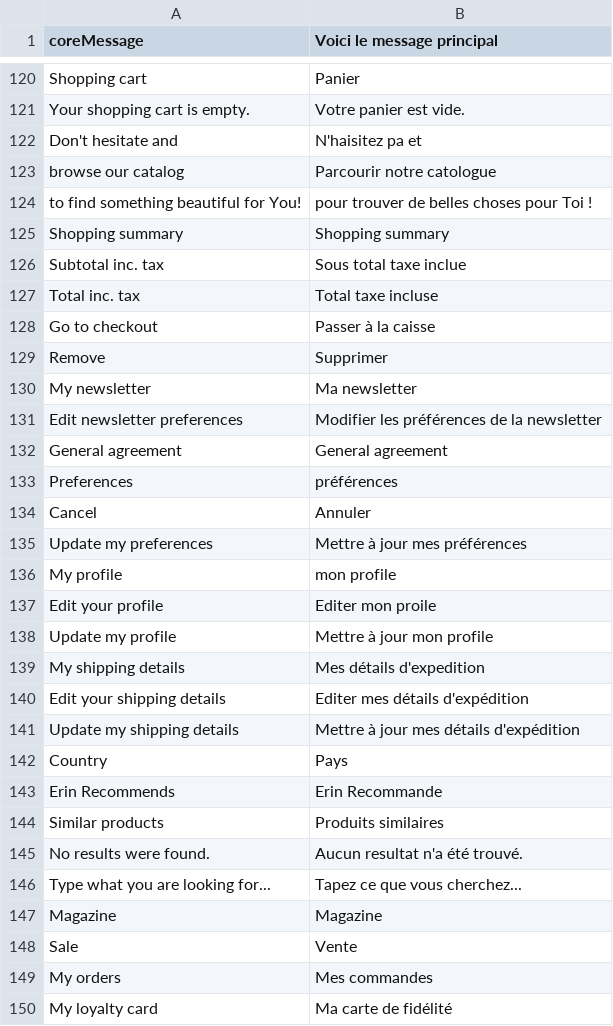
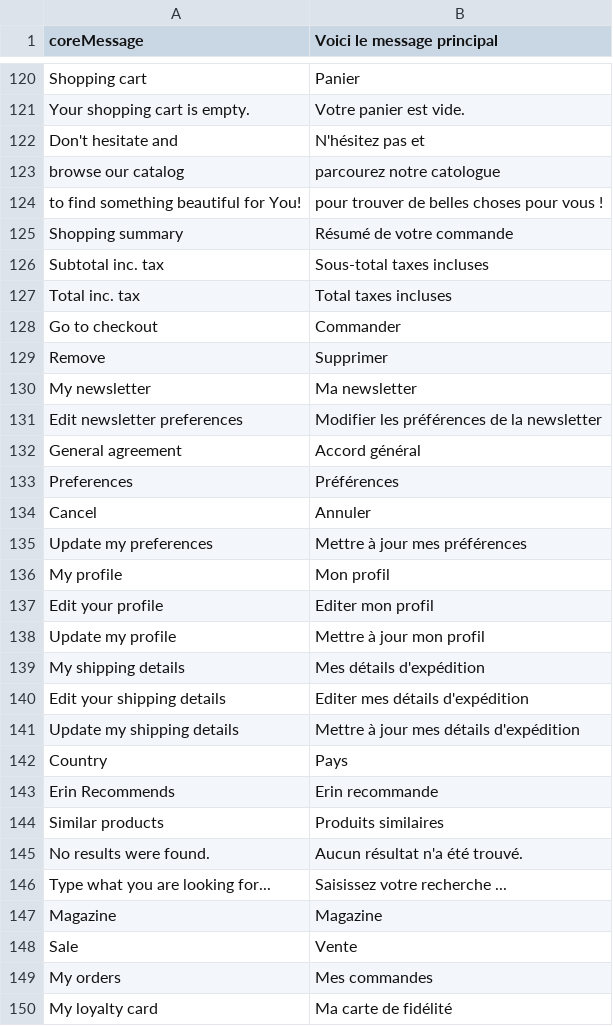
Before and after one commit to workgarrowood/vue-storefront, a CSV file: core/resource/i18n/fr-FR.csv, drawn as a sheet; only a part is shown, gaps mark what is left out; the diff covers the shown part only.

```diff
--- a/core/resource/i18n/fr-FR.csv
+++ b/core/resource/i18n/fr-FR.csv
@@ -121,9 +121,9 @@
 "Your shopping cart is empty.","Votre panier est vide."
-"Don't hesitate and","N'haisitez pa et "
-"browse our catalog","Parcourir notre catologue"
-"to find something beautiful for You!","pour trouver de belles choses pour Toi !"
-"Shopping summary","Shopping summary"
-"Subtotal inc. tax","Sous total taxe inclue"
-"Total inc. tax","Total taxe incluse"
-"Go to checkout","Passer à la caisse"
+"Don't hesitate and","N'hésitez pas et "
+"browse our catalog","parcourez notre catologue"
+"to find something beautiful for You!","pour trouver de belles choses pour vous !"
+"Shopping summary","Résumé de votre commande"
+"Subtotal inc. tax","Sous-total taxes incluses"
+"Total inc. tax","Total taxes incluses"
+"Go to checkout","Commander"
 "Remove","Supprimer"
@@ -131,10 +131,10 @@
 "Edit newsletter preferences","Modifier les préférences de la newsletter"
-"General agreement","General agreement"
-"Preferences","préférences"
+"General agreement","Accord général"
+"Preferences","Préférences"
 "Cancel","Annuler"
 "Update my preferences","Mettre à jour mes préférences"
-"My profile","mon profile"
-"Edit your profile","Editer mon proile"
-"Update my profile","Mettre à jour mon profile"
-"My shipping details","Mes détails d'expedition"
+"My profile","Mon profil"
+"Edit your profile","Editer mon profil"
+"Update my profile","Mettre à jour mon profil"
+"My shipping details","Mes détails d'expédition"
 "Edit your shipping details","Editer mes détails d'expédition"
@@ -142,6 +142,6 @@
 "Country","Pays"
-"Erin Recommends","Erin Recommande"
+"Erin Recommends","Erin recommande"
 "Similar products","Produits similaires"
-"No results were found.","Aucun resultat n'a été trouvé."
-"Type what you are looking for...","Tapez ce que vous cherchez..."
+"No results were found.","Aucun résultat n'a été trouvé."
+"Type what you are looking for...","Saisissez votre recherche ..."
 "Magazine","Magazine"
```
Also changed, not shown: 54 added rows and 75 edited cells elsewhere in this file.
